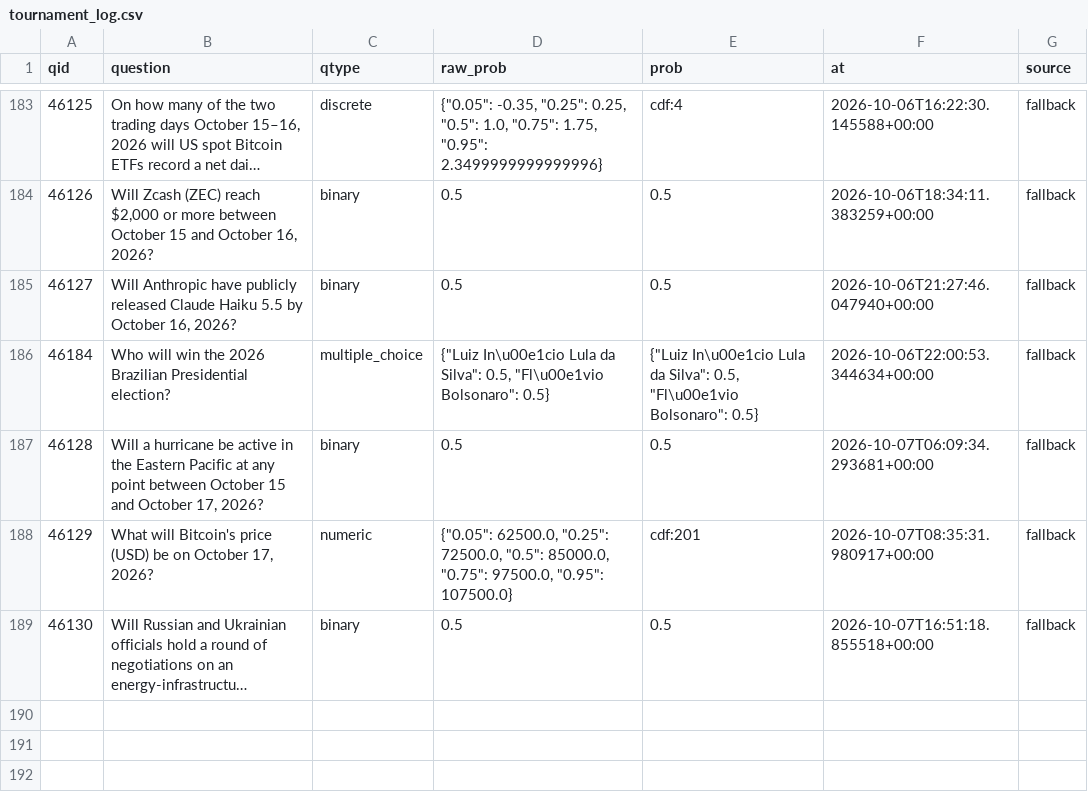
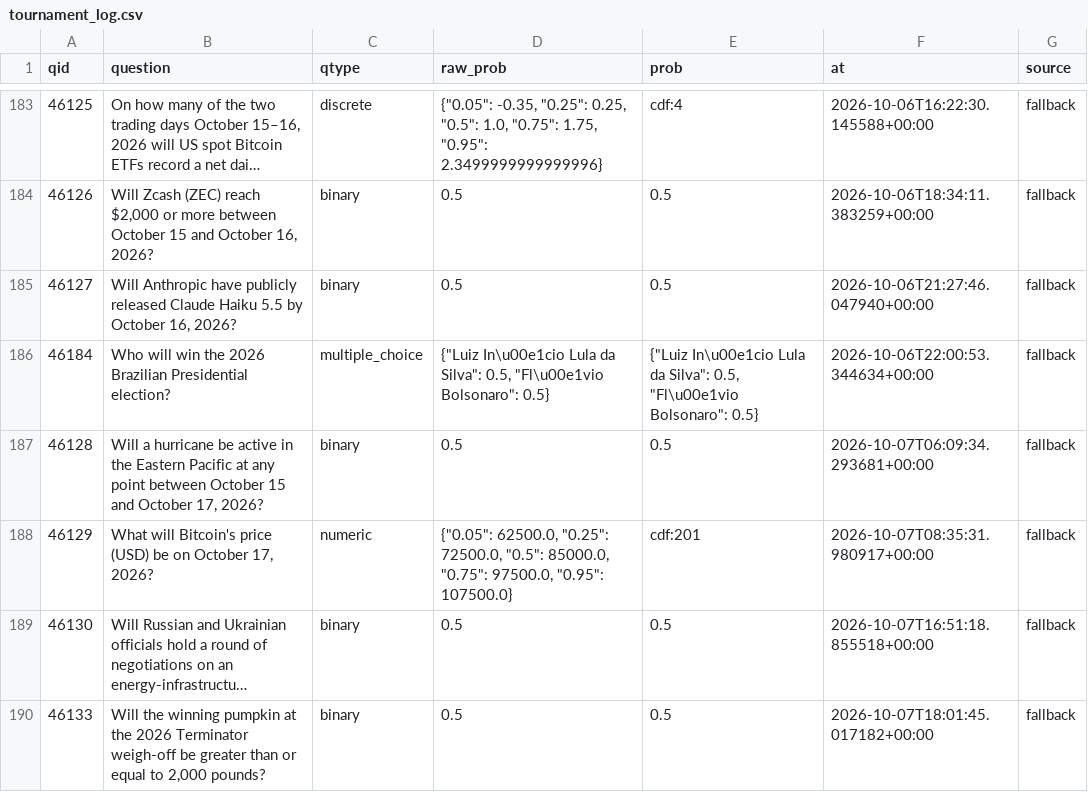
Before and after one commit to akadigari/manyworldz, a CSV file: data/tournament_log.csv, drawn as a sheet; only a part is shown, gaps mark what is left out; long unchanged cells end in …; the diff names each change by its address in the sheet, - before the commit and + after, or states it on an @@ line.

```diff
--- a/data/tournament_log.csv
+++ b/data/tournament_log.csv
+row 190: 46133 | Will the winning pumpkin at the 2026 Terminator weigh-off be greater than or equal to 2,000 pounds? | binary | 0.5 | 0.5 | 2026-10-07T18:01:45.017182+00:00 | fallback
```
Also changed, not shown: 1 other file.
